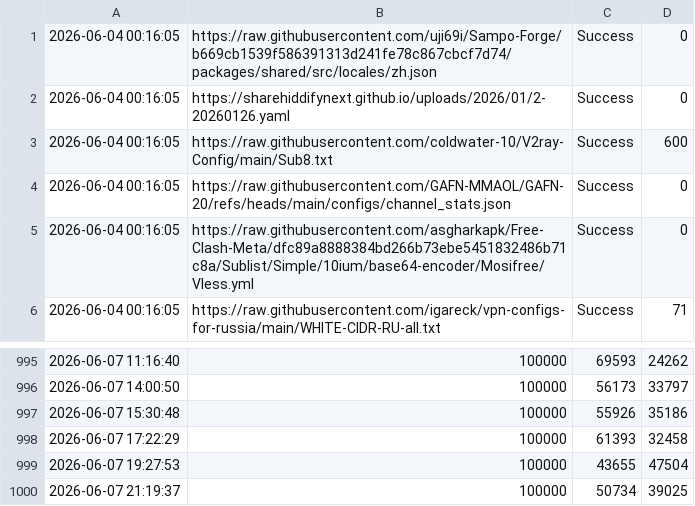
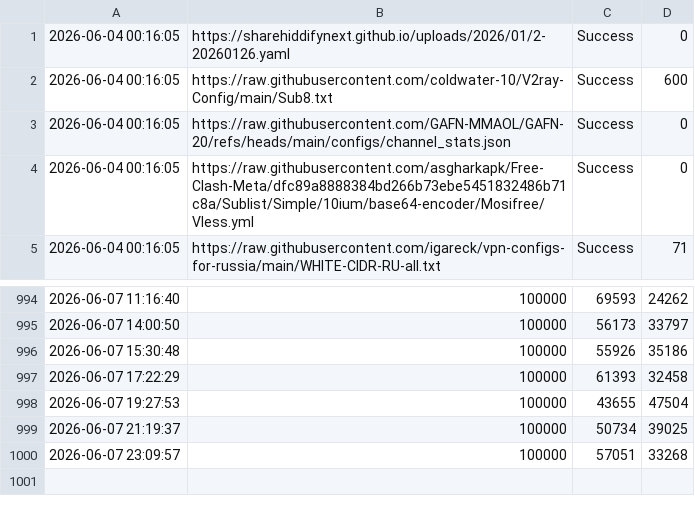
Before and after one commit to YaltaVPN/Rashirinaya_Podpidka, a CSV file: log.csv, drawn as a sheet; only a part is shown, gaps mark what is left out; removed rows and columns are numbered as before the commit, all else as after; the diff names each change by its address in the sheet, - before the commit and + after, or states it on an @@ line.

```diff
--- a/log.csv
+++ b/log.csv
-row 1: 2026-06-04 00:16:05 | https://raw.githubusercontent.com/uji69i/Sampo-Forge/b669cb1539f586391313d241fe78c867cbcf7d74/packages/shared/src/locales/zh.json | Success | 0
+row 1000: 2026-06-07 23:09:57 | 100000 | 57051 | 33268
```
Also changed, not shown: 1 other file.
